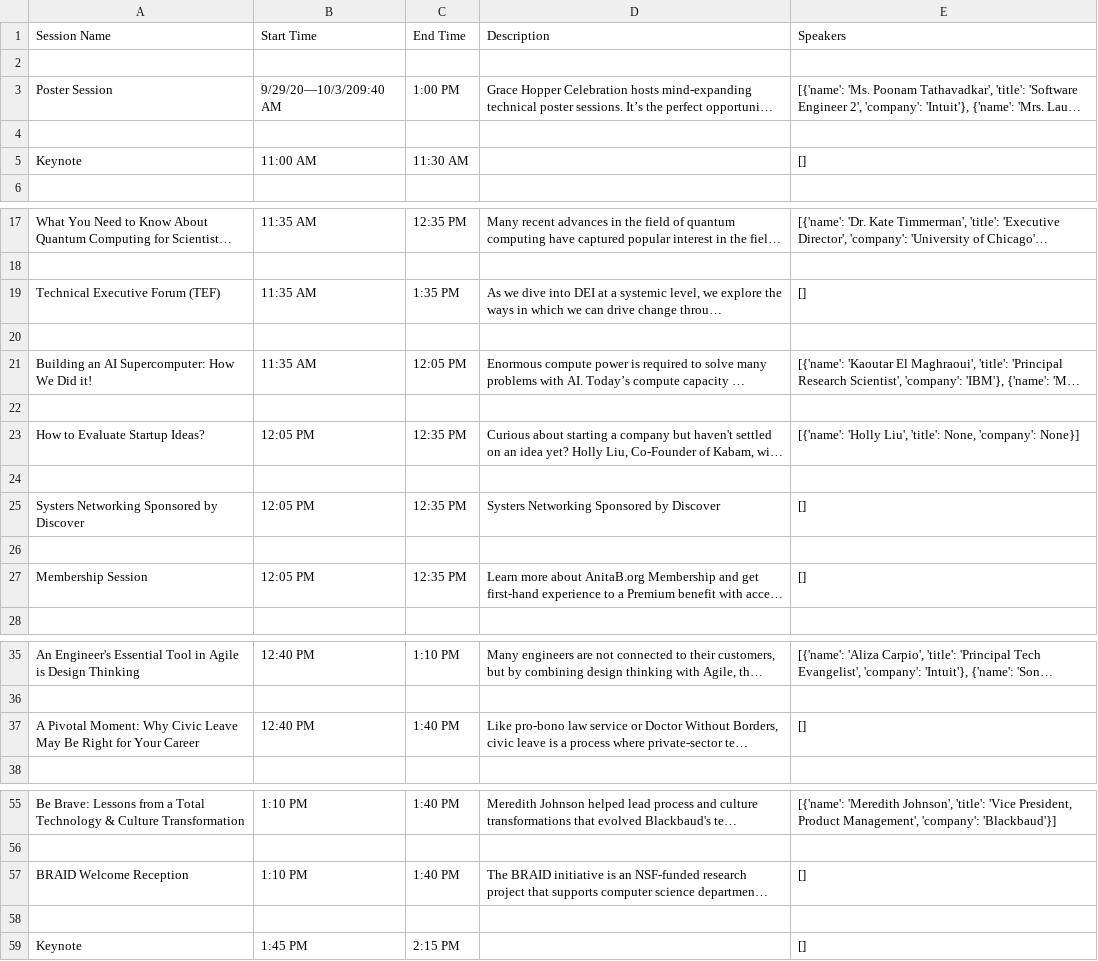
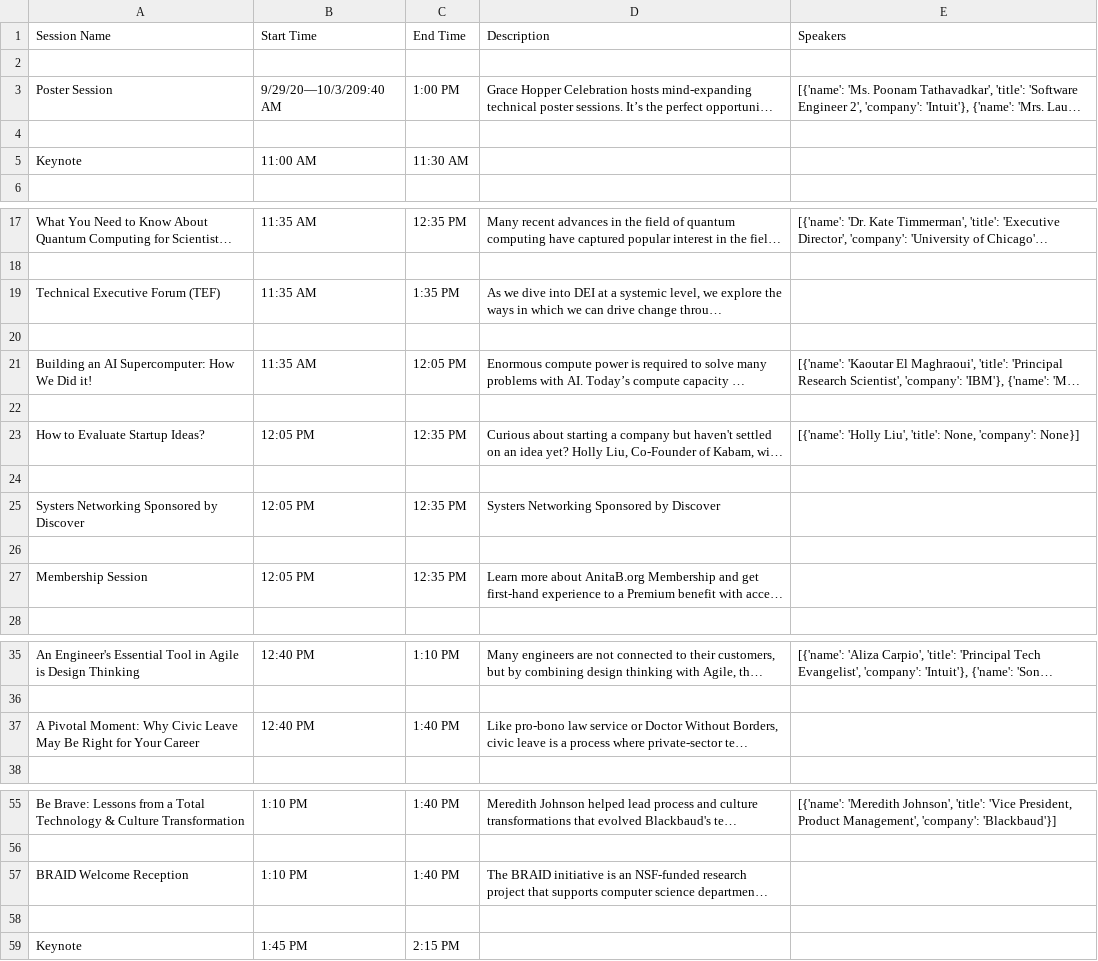
Before and after one commit to 18xulisa/ghc_agenda, a CSV file: Day_1_Schedule.csv, drawn as a sheet; only a part is shown, gaps mark what is left out; long unchanged cells end in …; the diff covers the shown part only; the diff names each change by its address in the sheet, - before the commit and + after, or states it on an @@ line.

```diff
--- a/Day_1_Schedule.csv
+++ b/Day_1_Schedule.csv
-E5 (Speakers): []
+E5 (Speakers): (empty)
-E19 (Speakers): []
+E19 (Speakers): (empty)
-E25 (Speakers): []
+E25 (Speakers): (empty)
-E27 (Speakers): []
+E27 (Speakers): (empty)
-E37 (Speakers): []
+E37 (Speakers): (empty)
-E57 (Speakers): []
+E57 (Speakers): (empty)
-E59 (Speakers): []
+E59 (Speakers): (empty)
```
Also changed, not shown: 1 edited cell elsewhere in this file, Day_2_Schedule.csv, Day_3_Schedule.csv, 3 other files.
